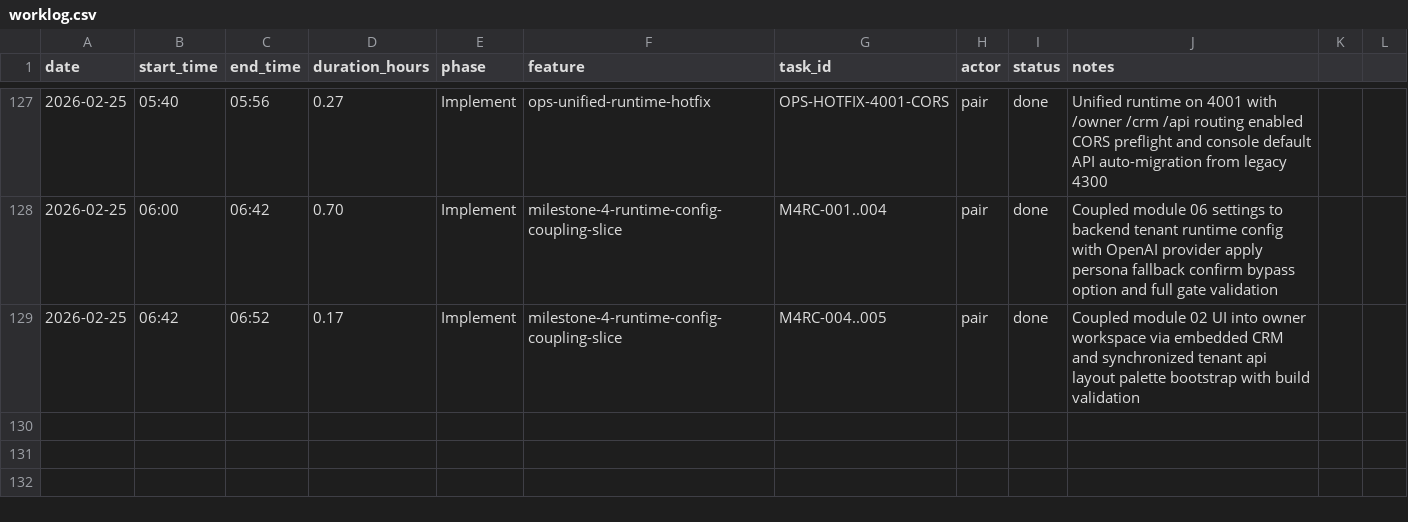
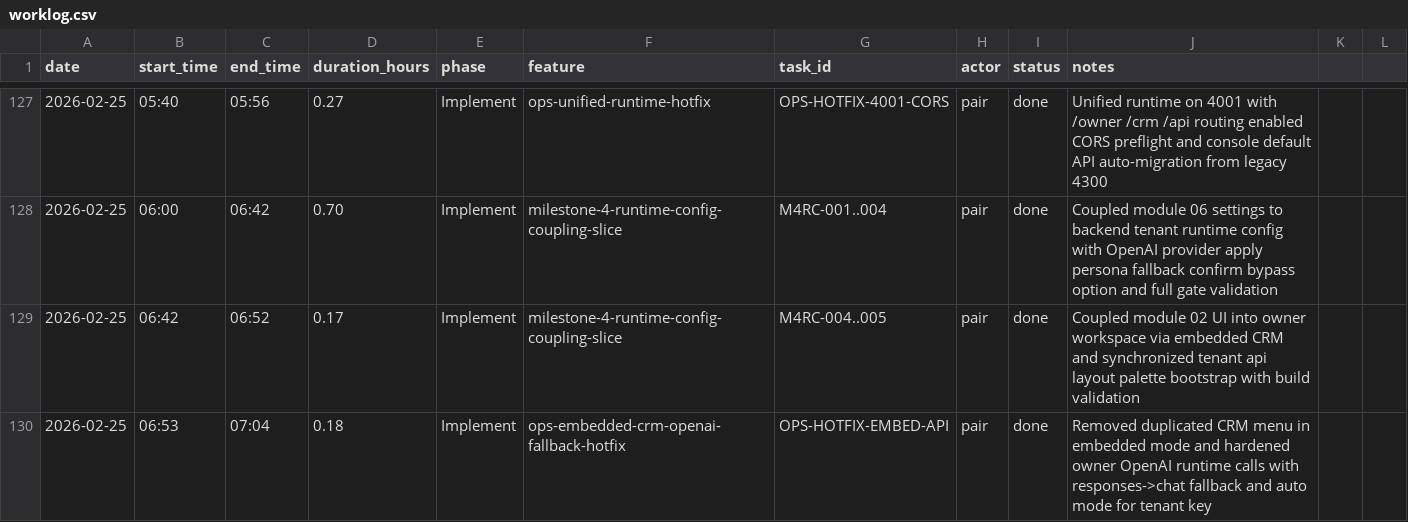
Before and after one commit to lucasricardolebre1984/SaaS, a CSV file: .specs/project/worklog.csv, drawn as a sheet; only a part is shown, gaps mark what is left out.

Commit message:
fix(embedded-crm): hide duplicate menu and harden openai runtime fallback

```diff
--- a/.specs/project/worklog.csv
+++ b/.specs/project/worklog.csv
@@ -129 +129,2 @@ date,start_time,end_time,duration_hours,phase,feature,task_id,actor,status,notes
 2026-02-25,06:42,06:52,0.17,Implement,milestone-4-runtime-config-coupling-slice,M4RC-004..005,pair,done,Coupled module 02 UI into owner workspace via embedded CRM and synchronized tenant api layout palette bootstrap with build validation
+2026-02-25,06:53,07:04,0.18,Implement,ops-embedded-crm-openai-fallback-hotfix,OPS-HOTFIX-EMBED-API,pair,done,Removed duplicated CRM menu in embedded mode and hardened owner OpenAI runtime calls with responses->chat fallback and auto mode for tenant key
```
Also changed, not shown: .specs/project/costlog.csv, 5 other files.
